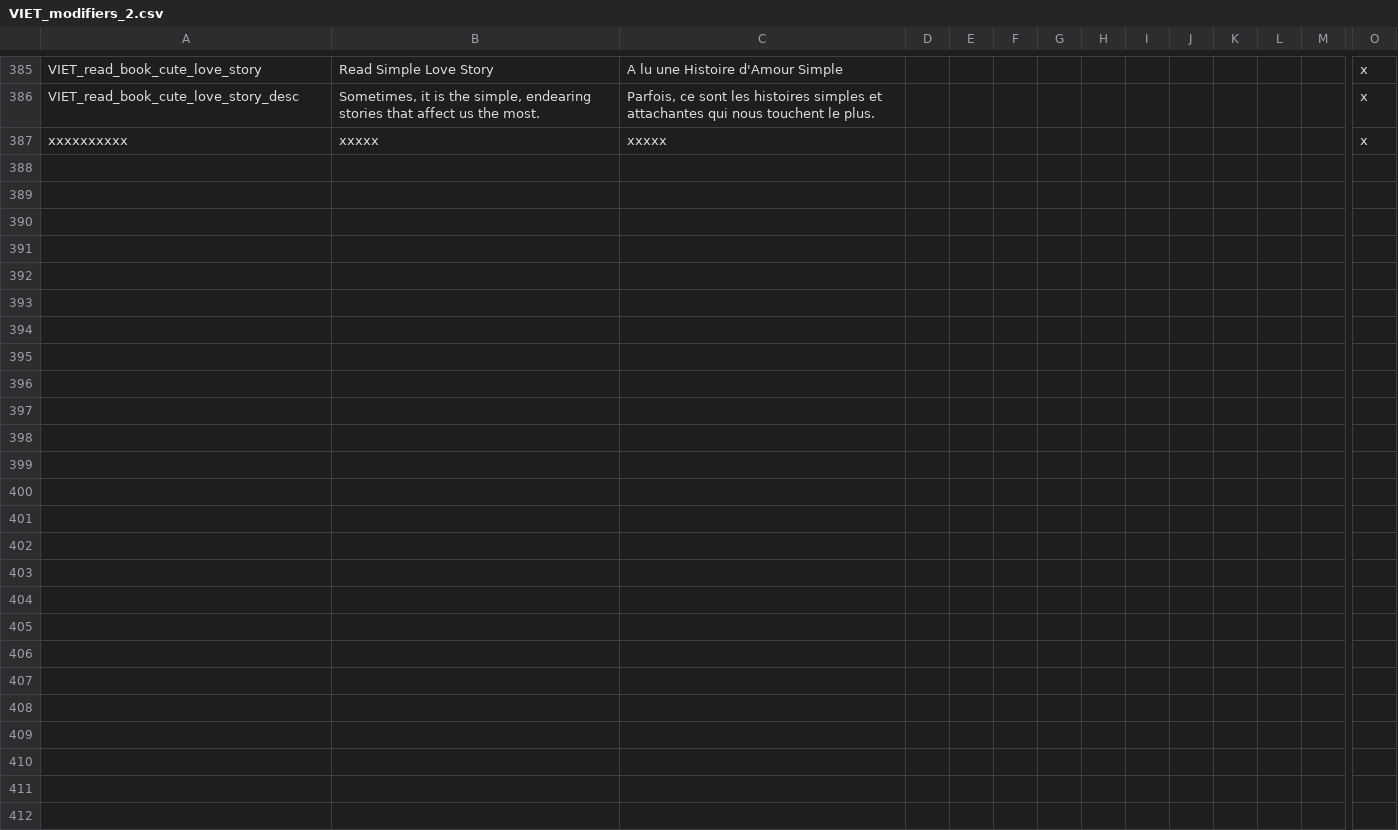
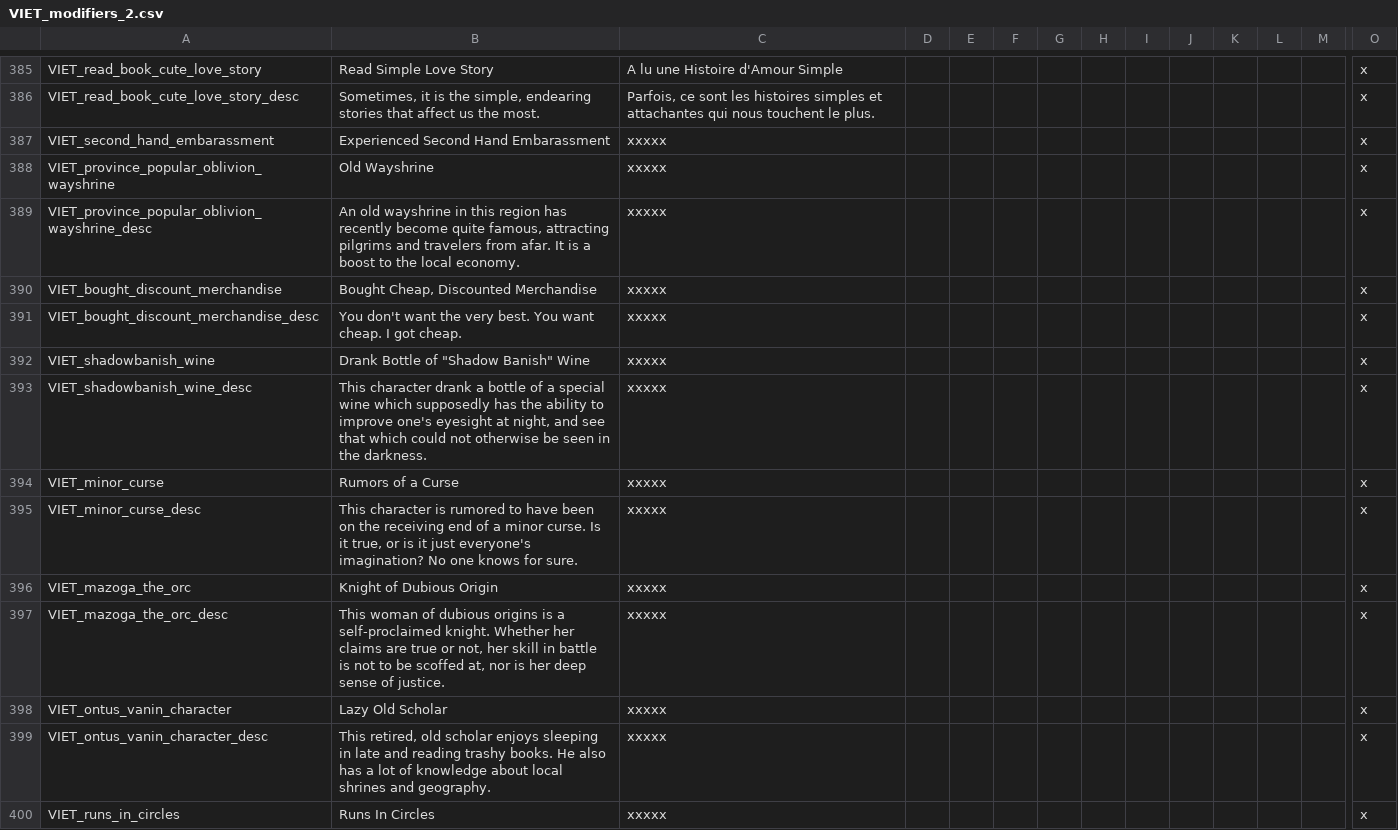
Before and after one commit to cybrxkhan/VIET-Events-Reborn, a CSV file: VIET Events/localisation/VIET_modifiers_2.csv, drawn as a sheet; only a part is shown, gaps mark what is left out; the shorter side is filled out with more unchanged rows; rows hold the shown columns only; the diff covers the shown part only; the diff names each change by its address in the sheet, - before the commit and + after, or states it on an @@ line.

Commit message:
VIET 2.0.11 "Morning Star"

```diff
--- a/VIET Events/localisation/VIET_modifiers_2.csv
+++ b/VIET Events/localisation/VIET_modifiers_2.csv
+row 387: VIET_second_hand_embarassment | Experienced Second Hand Embarassment | xxxxx |  |  |  |  |  |  |  |  |  |  | x
+row 388: VIET_province_popular_oblivion_wayshrine | Old Wayshrine | xxxxx |  |  |  |  |  |  |  |  |  |  | x
+row 389: VIET_province_popular_oblivion_wayshrine_desc | An old wayshrine in this region has recently become quite famous, attracting pilgrims and travelers from afar. It is a boost to the local economy. | xxxxx |  |  |  |  |  |  |  |  |  |  | x
+row 390: VIET_bought_discount_merchandise | Bought Cheap, Discounted Merchandise | xxxxx |  |  |  |  |  |  |  |  |  |  | x
+row 391: VIET_bought_discount_merchandise_desc | You don't want the very best. You want cheap. I got cheap. | xxxxx |  |  |  |  |  |  |  |  |  |  | x
+row 392: VIET_shadowbanish_wine | Drank Bottle of "Shadow Banish" Wine | xxxxx |  |  |  |  |  |  |  |  |  |  | x
+row 393: VIET_shadowbanish_wine_desc | This character drank a bottle of a special wine which supposedly has the ability to improve one's eyesight at night, and see that which could not otherwise be seen in the darkness. | xxxxx |  |  |  |  |  |  |  |  |  |  | x
+row 394: VIET_minor_curse | Rumors of a Curse | xxxxx |  |  |  |  |  |  |  |  |  |  | x
+row 395: VIET_minor_curse_desc | This character is rumored to have been on the receiving end of a minor curse. Is it true, or is it just everyone's imagination? No one knows for sure. | xxxxx |  |  |  |  |  |  |  |  |  |  | x
+row 396: VIET_mazoga_the_orc | Knight of Dubious Origin | xxxxx |  |  |  |  |  |  |  |  |  |  | x
+row 397: VIET_mazoga_the_orc_desc | This woman of dubious origins is a self-proclaimed knight. Whether her claims are true or not, her skill in battle is not to be scoffed at, nor is her deep sense of justice. | xxxxx |  |  |  |  |  |  |  |  |  |  | x
+row 398: VIET_ontus_vanin_character | Lazy Old Scholar | xxxxx |  |  |  |  |  |  |  |  |  |  | x
+row 399: VIET_ontus_vanin_character_desc | This retired, old scholar enjoys sleeping in late and reading trashy books. He also has a lot of knowledge about local shrines and geography. | xxxxx |  |  |  |  |  |  |  |  |  |  | x
+row 400: VIET_runs_in_circles | Runs In Circles | xxxxx |  |  |  |  |  |  |  |  |  |  | x
```
Also changed, not shown: 13 added rows and 1 edited cell elsewhere in this file, VIET Events/localisation/VIET_artifacts.csv, VIET Events/localisation/VIET_cinnamon_2.csv, 12 other files.
